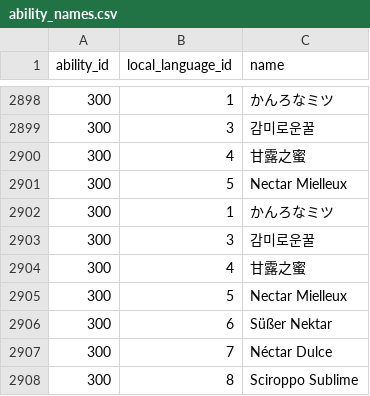
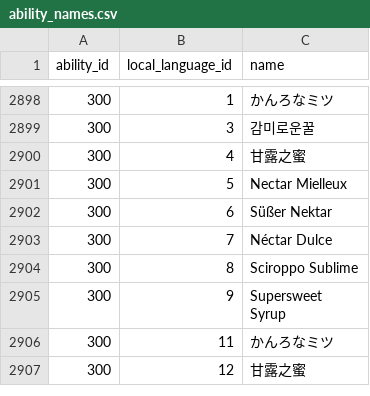
Before and after one commit to PokeAPI/pokeapi, a CSV file: data/v2/csv/ability_names.csv, drawn as a sheet; only a part is shown, gaps mark what is left out; the shorter side is filled out with more unchanged rows; the diff names each change by its address in the sheet, - before the commit and + after, or states it on an @@ line.

Commit message:
Fix duplicated names of Supersweet Syrup and French translations (#1502)
* fix item pocket names

* feat: add French male form name of frillish, jellicent and pyroar

* fix: remove duplicated translations of Supersweet Syrup

```diff
--- a/data/v2/csv/ability_names.csv
+++ b/data/v2/csv/ability_names.csv
-row 2902: 300 | 1 | かんろなミツ
-row 2903: 300 | 3 | 감미로운꿀
-row 2904: 300 | 4 | 甘露之蜜
-row 2905: 300 | 5 | Nectar Mielleux
```
Also changed, not shown: data/v2/csv/pokemon_form_names.csv.
